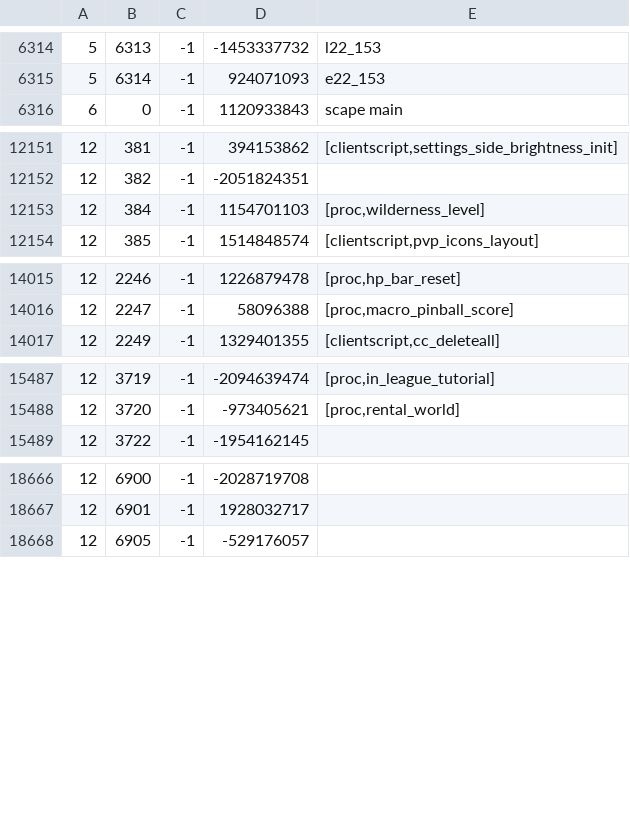
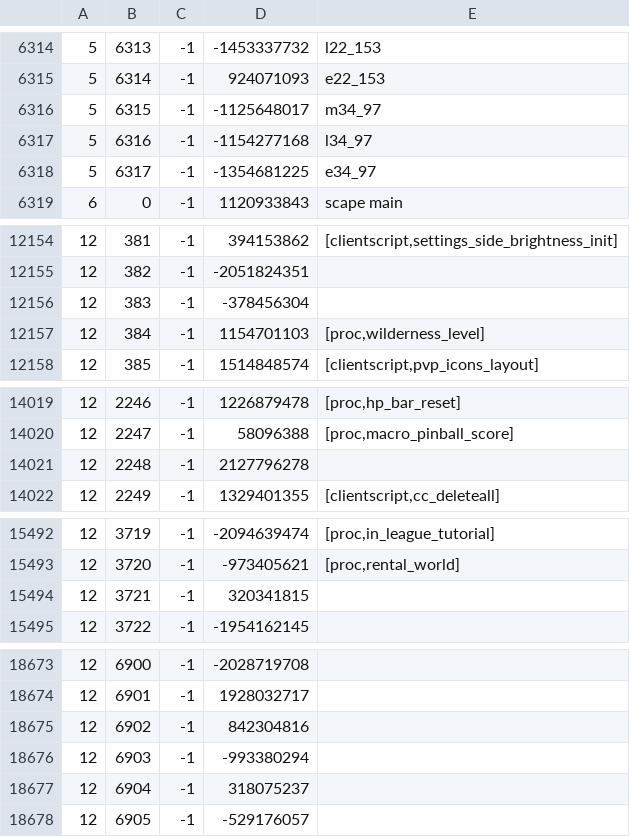
Before and after one commit to Joshua-F/cache-names, a TSV file: names.tsv, drawn as a sheet; only a part is shown, gaps mark what is left out; the diff covers the shown part only; the diff names each change by its address in the sheet, - before the commit and + after, or states it on an @@ line.

```diff
--- a/names.tsv
+++ b/names.tsv
+row 6316: 5 | 6315 | -1 | -1125648017 | m34_97
+row 6317: 5 | 6316 | -1 | -1154277168 | l34_97
+row 6318: 5 | 6317 | -1 | -1354681225 | e34_97
+row 12156: 12 | 383 | -1 | -378456304
+row 14021: 12 | 2248 | -1 | 2127796278
+row 15494: 12 | 3721 | -1 | 320341815
+row 18675: 12 | 6902 | -1 | 842304816
+row 18676: 12 | 6903 | -1 | -993380294
+row 18677: 12 | 6904 | -1 | 318075237
```
Also changed, not shown: 2 added rows elsewhere in this file, name-hashes.tsv.
